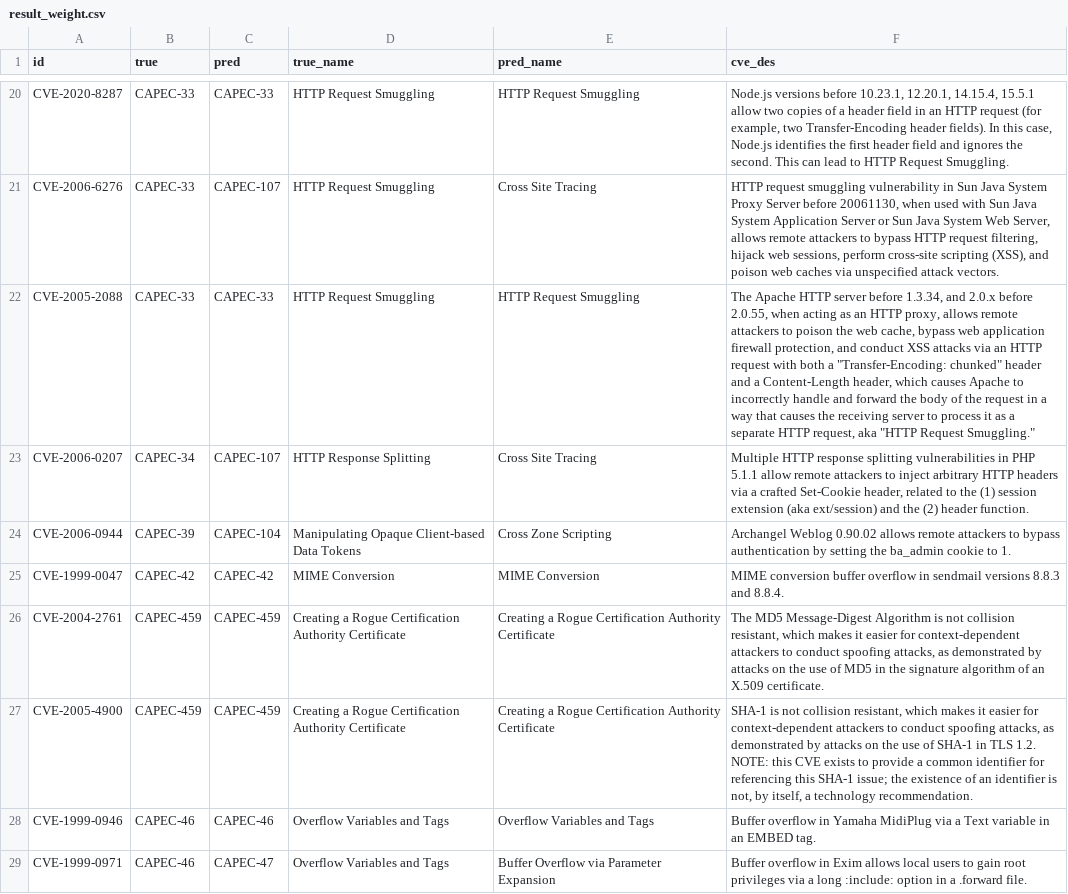
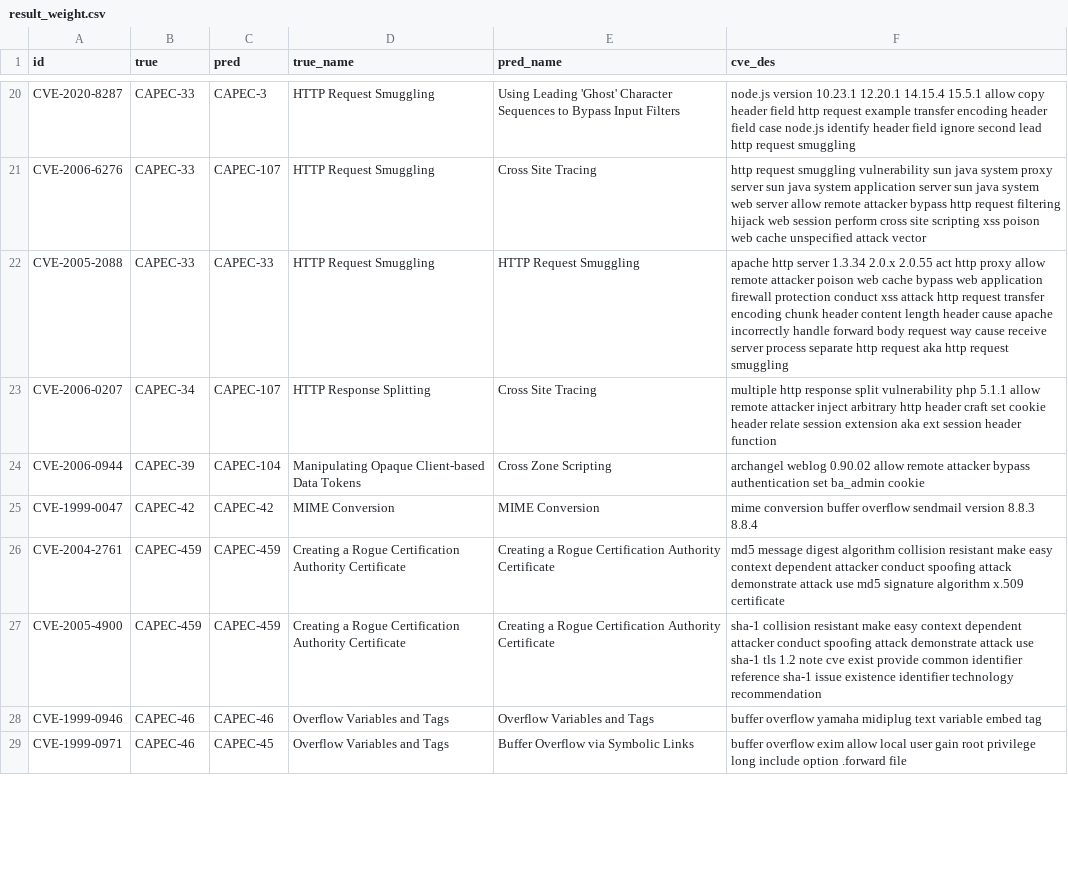
Before and after one commit to Kuromesi/Py4CSKG, a CSV file: myData/learning/CVE2CAPEC/result_weight.csv, drawn as a sheet; only a part is shown, gaps mark what is left out; the diff covers the shown part only; the diff names each change by its address in the sheet, - before the commit and + after, or states it on an @@ line.

```diff
--- a/myData/learning/CVE2CAPEC/result_weight.csv
+++ b/myData/learning/CVE2CAPEC/result_weight.csv
-C20 (pred): CAPEC-33
+C20 (pred): CAPEC-3
-E20 (pred_name): HTTP Request Smuggling
+E20 (pred_name): Using Leading 'Ghost' Character Sequences to Bypass Input Filters
-F20 (cve_des): Node.js versions before 10.23.1, 12.20.1, 14.15.4, 15.5.1 allow two copies of a header field in an HTTP request (for example, two Transfer-Encoding header fields). In this case, Node.js identifies the first header field and ignores the second. This can lead to HTTP Request Smuggling.
+F20 (cve_des): node.js version 10.23.1 12.20.1 14.15.4 15.5.1 allow copy header field http request example transfer encoding header field case node.js identify header field ignore second lead http request smuggling
-F21 (cve_des): HTTP request smuggling vulnerability in Sun Java System Proxy Server before 20061130, when used with Sun Java System Application Server or Sun Java System Web Server, allows remote attackers to bypass HTTP request filtering, hijack web sessions, perform cross-site scripting (XSS), and poison web caches via unspecified attack vectors.
+F21 (cve_des): http request smuggling vulnerability sun java system proxy server sun java system application server sun java system web server allow remote attacker bypass http request filtering hijack web session perform cross site scripting xss poison web cache unspecified attack vector
-F22 (cve_des): The Apache HTTP server before 1.3.34, and 2.0.x before 2.0.55, when acting as an HTTP proxy, allows remote attackers to poison the web cache, bypass web application firewall protection, and conduct XSS attacks via an HTTP request with both a "Transfer-Encoding: chunked" header and a Content-Length header, which causes Apache to incorrectly handle and forward the body of the request in a way that causes the receiving server to process it as a separate HTTP request, aka "HTTP Request Smuggling."
+F22 (cve_des): apache http server 1.3.34 2.0.x 2.0.55 act http proxy allow remote attacker poison web cache bypass web application firewall protection conduct xss attack http request transfer encoding chunk header content length header cause apache incorrectly handle forward body request way cause receive server process separate http request aka http request smuggling
-F23 (cve_des): Multiple HTTP response splitting vulnerabilities in PHP 5.1.1 allow remote attackers to inject arbitrary HTTP headers via a crafted Set-Cookie header, related to the (1) session extension (aka ext/session) and the (2) header function.
+F23 (cve_des): multiple http response split vulnerability php 5.1.1 allow remote attacker inject arbitrary http header craft set cookie header relate session extension aka ext session header function
-F24 (cve_des): Archangel Weblog 0.90.02 allows remote attackers to bypass authentication by setting the ba_admin cookie to 1.
+F24 (cve_des): archangel weblog 0.90.02 allow remote attacker bypass authentication set ba_admin cookie
-F25 (cve_des): MIME conversion buffer overflow in sendmail versions 8.8.3 and 8.8.4.
+F25 (cve_des): mime conversion buffer overflow sendmail version 8.8.3 8.8.4
-F26 (cve_des): The MD5 Message-Digest Algorithm is not collision resistant, which makes it easier for context-dependent attackers to conduct spoofing attacks, as demonstrated by attacks on the use of MD5 in the signature algorithm of an X.509 certificate.
+F26 (cve_des): md5 message digest algorithm collision resistant make easy context dependent attacker conduct spoofing attack demonstrate attack use md5 signature algorithm x.509 certificate
-F27 (cve_des): SHA-1 is not collision resistant, which makes it easier for context-dependent attackers to conduct spoofing attacks, as demonstrated by attacks on the use of SHA-1 in TLS 1.2. NOTE: this CVE exists to provide a common identifier for referencing this SHA-1 issue; the existence of an identifier is not, by itself, a technology recommendation.
+F27 (cve_des): sha-1 collision resistant make easy context dependent attacker conduct spoofing attack demonstrate attack use sha-1 tls 1.2 note cve exist provide common identifier reference sha-1 issue existence identifier technology recommendation
-F28 (cve_des): Buffer overflow in Yamaha MidiPlug via a Text variable in an EMBED tag.
+F28 (cve_des): buffer overflow yamaha midiplug text variable embed tag
-C29 (pred): CAPEC-47
+C29 (pred): CAPEC-45
-E29 (pred_name): Buffer Overflow via Parameter Expansion
+E29 (pred_name): Buffer Overflow via Symbolic Links
-F29 (cve_des): Buffer overflow in Exim allows local users to gain root privileges via a long :include: option in a .forward file.
+F29 (cve_des): buffer overflow exim allow local user gain root privilege long include option .forward file
```
Also changed, not shown: 101 edited cells elsewhere in this file, 3 other files.
